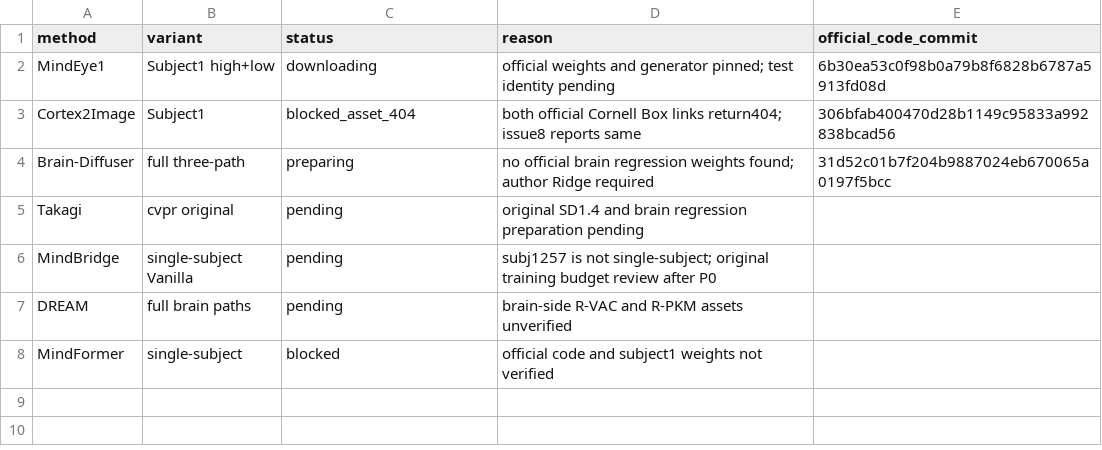
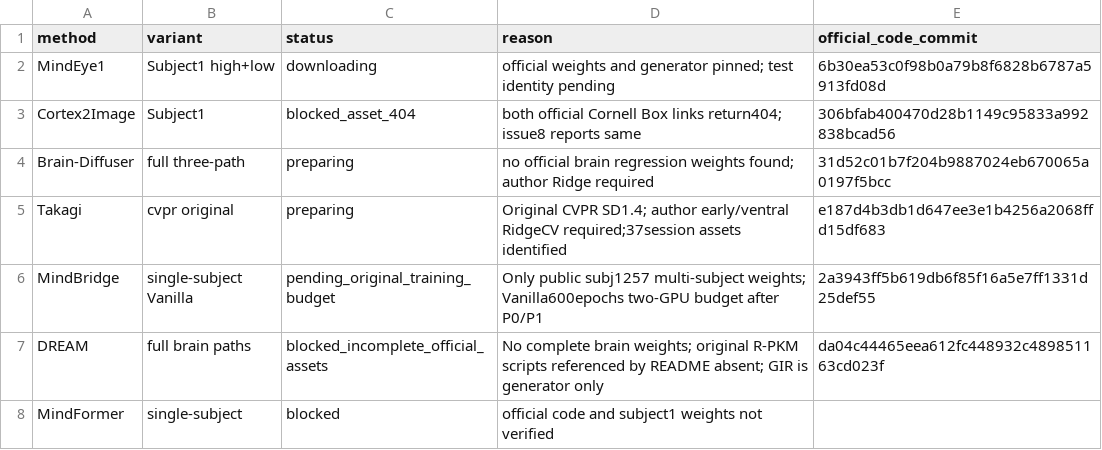
Before and after one commit to GeYugong/neuroadapter-author-first, a CSV file: benchmarks/subj01-v1/resource_status.csv, drawn as a sheet.

Commit message:
feat(benchmark): lock standard test IDs and validate baseline entry points

```diff
--- a/benchmarks/subj01-v1/resource_status.csv
+++ b/benchmarks/subj01-v1/resource_status.csv
@@ -4,5 +4,5 @@ Cortex2Image,Subject1,blocked_asset_404,both official Cornell Box links return40
 Brain-Diffuser,full three-path,preparing,no official brain regression weights found; author Ridge required,31d52c01b7f204b9887024eb670065a0197f5bcc
-Takagi,cvpr original,pending,original SD1.4 and brain regression preparation pending,
-MindBridge,single-subject Vanilla,pending,subj1257 is not single-subject; original training budget review after P0,
-DREAM,full brain paths,pending,brain-side R-VAC and R-PKM assets unverified,
+Takagi,cvpr original,preparing,Original CVPR SD1.4; author early/ventral RidgeCV required;37session assets identified,e187d4b3db1d647ee3e1b4256a2068ffd15df683
+MindBridge,single-subject Vanilla,pending_original_training_budget,Only public subj1257 multi-subject weights; Vanilla600epochs two-GPU budget after P0/P1,2a3943ff5b619db6f85f16a5e7ff1331d25def55
+DREAM,full brain paths,blocked_incomplete_official_assets,No complete brain weights; original R-PKM scripts referenced by README absent; GIR is generator only,da04c44465eea612fc448932c489851163cd023f
 MindFormer,single-subject,blocked,official code and subject1 weights not verified,
```
Also changed, not shown: 26 other files.
